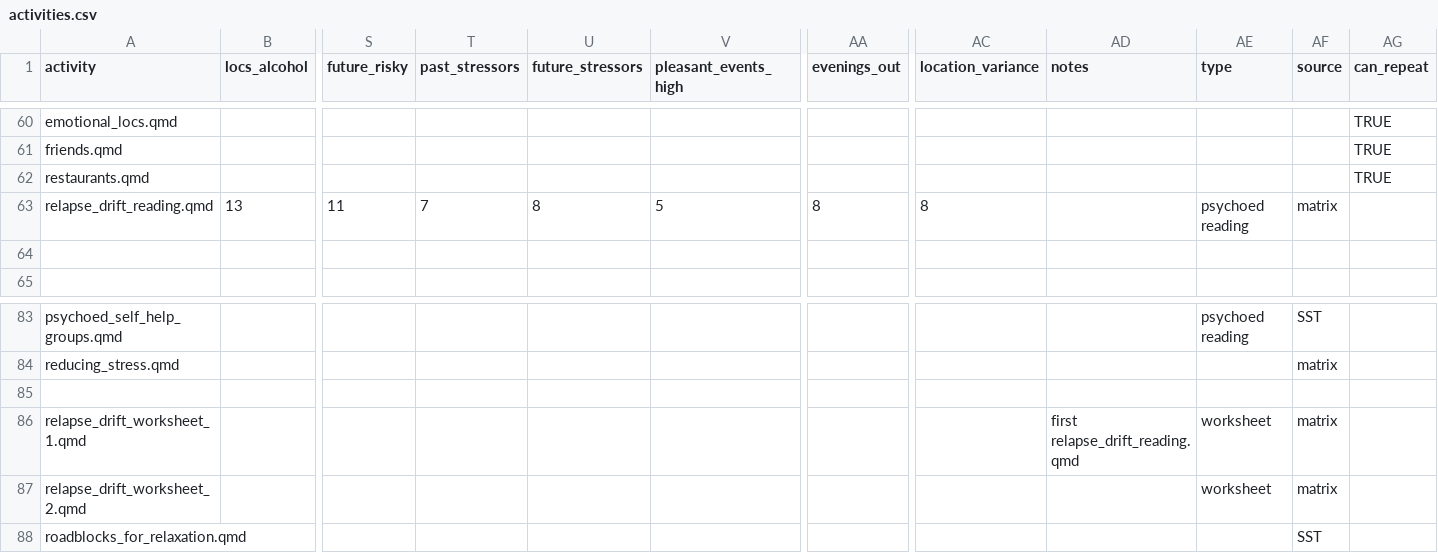
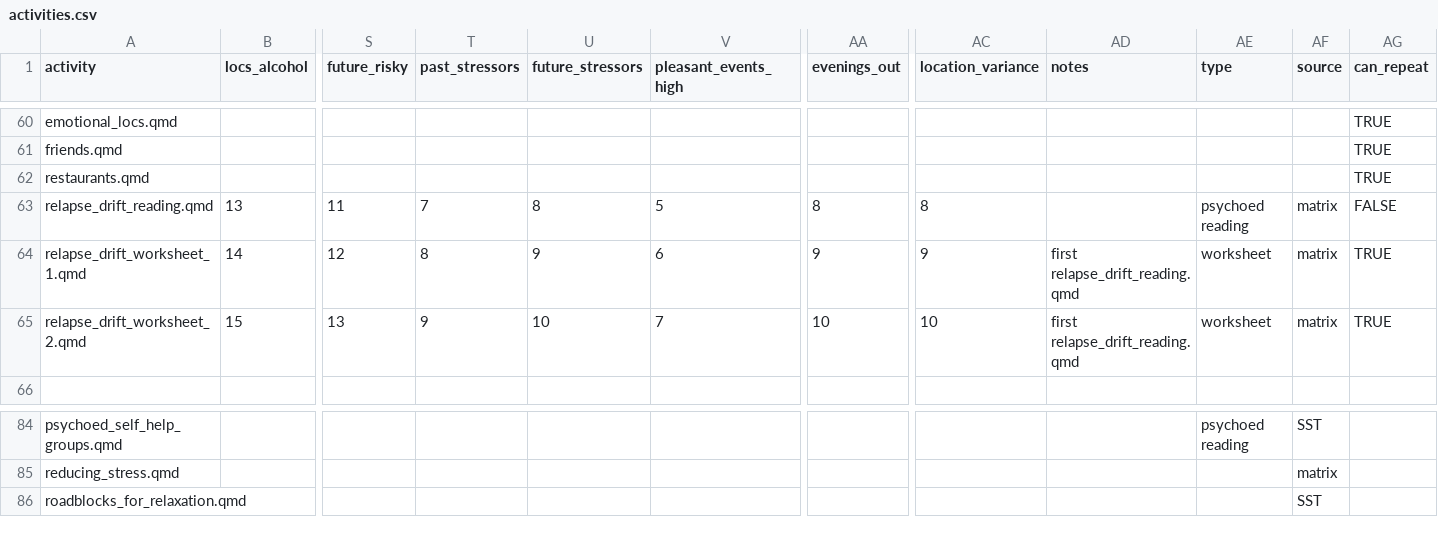
Before and after one commit to jjcurtin/aud_support, a CSV file: modules/activities.csv, drawn as a sheet; only a part is shown, gaps mark what is left out; removed rows and columns are numbered as before the commit, all else as after; rows hold the shown columns only; the diff names each change by its address in the sheet, - before the commit and + after, or states it on an @@ line.

Commit message:
more activities

```diff
--- a/modules/activities.csv
+++ b/modules/activities.csv
-AG63 (can_repeat): (empty)
+AG63 (can_repeat): FALSE
-row 64: (empty)
+row 64: relapse_drift_worksheet_1.qmd | 14 | 12 | 8 | 9 | 6 | 9 | 9 | first relapse_drift_reading.qmd | worksheet | matrix | TRUE
+row 65: relapse_drift_worksheet_2.qmd | 15 | 13 | 9 | 10 | 7 | 10 | 10 | first relapse_drift_reading.qmd | worksheet | matrix | TRUE
-row 85: (empty)
-row 86: relapse_drift_worksheet_1.qmd |  |  |  |  |  |  |  | first relapse_drift_reading.qmd | worksheet | matrix
-row 87: relapse_drift_worksheet_2.qmd |  |  |  |  |  |  |  |  | worksheet | matrix
```
Also changed, not shown: 7 other files.
